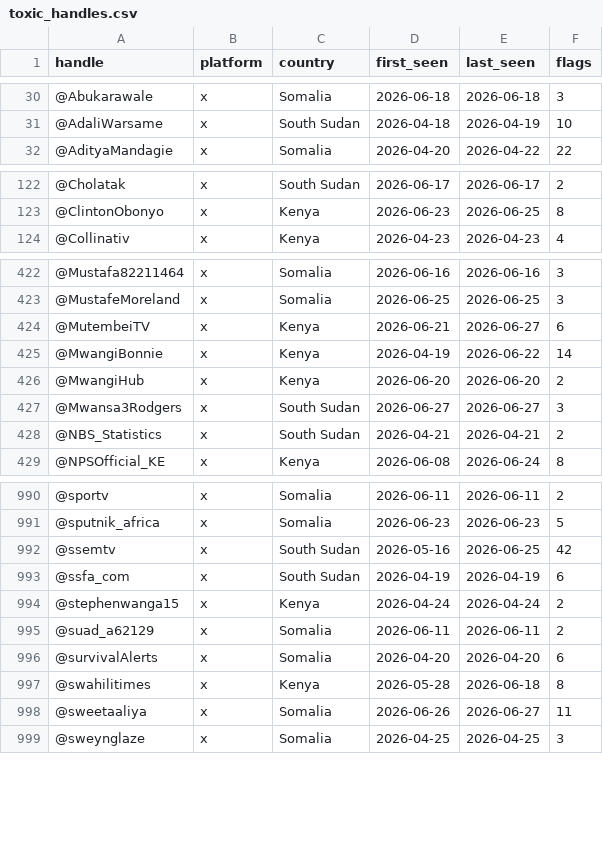
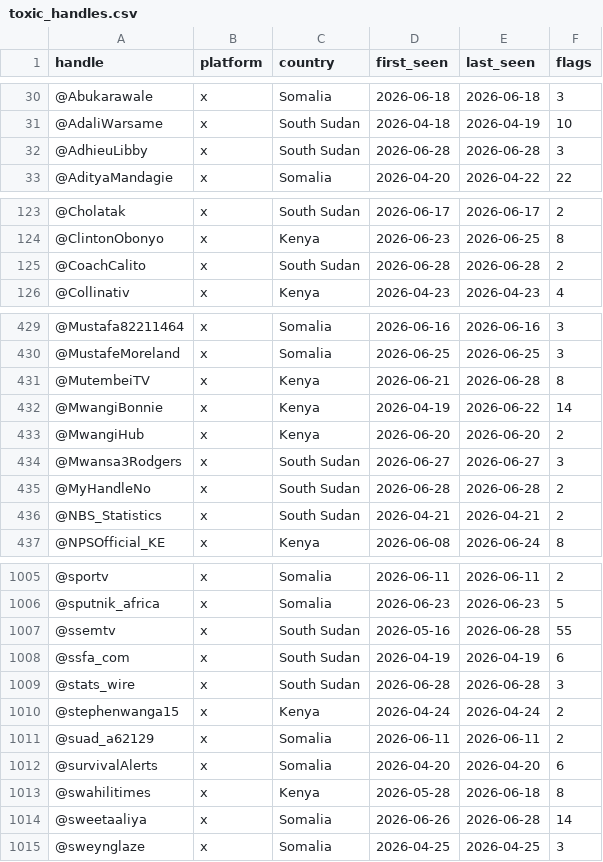
Before and after one commit to KSvend/IRIS, a CSV file: monitoring/autolearn/toxic_handles.csv, drawn as a sheet; only a part is shown, gaps mark what is left out; the diff covers the shown part only.

```diff
--- a/monitoring/autolearn/toxic_handles.csv
+++ b/monitoring/autolearn/toxic_handles.csv
@@ -31,2 +31,3 @@ handle,platform,country,first_seen,last_seen,flags
 @AdaliWarsame,x,South Sudan,2026-04-18,2026-04-19,10
+@AdhieuLibby,x,South Sudan,2026-06-28,2026-06-28,3
 @AdityaMandagie,x,Somalia,2026-04-20,2026-04-22,22
@@ -123,2 +124,3 @@ handle,platform,country,first_seen,last_seen,flags
 @ClintonObonyo,x,Kenya,2026-06-23,2026-06-25,8
+@CoachCalito,x,South Sudan,2026-06-28,2026-06-28,2
 @Collinativ,x,Kenya,2026-04-23,2026-04-23,4
@@ -423,3 +430,3 @@ handle,platform,country,first_seen,last_seen,flags
 @MustafeMoreland,x,Somalia,2026-06-25,2026-06-25,3
-@MutembeiTV,x,Kenya,2026-06-21,2026-06-27,6
+@MutembeiTV,x,Kenya,2026-06-21,2026-06-28,8
 @MwangiBonnie,x,Kenya,2026-04-19,2026-06-22,14
@@ -427,2 +434,3 @@ handle,platform,country,first_seen,last_seen,flags
 @Mwansa3Rodgers,x,South Sudan,2026-06-27,2026-06-27,3
+@MyHandleNo,x,South Sudan,2026-06-28,2026-06-28,2
 @NBS_Statistics,x,South Sudan,2026-04-21,2026-04-21,2
@@ -991,4 +1006,5 @@ handle,platform,country,first_seen,last_seen,flags
 @sputnik_africa,x,Somalia,2026-06-23,2026-06-23,5
-@ssemtv,x,South Sudan,2026-05-16,2026-06-25,42
+@ssemtv,x,South Sudan,2026-05-16,2026-06-28,55
 @ssfa_com,x,South Sudan,2026-04-19,2026-04-19,6
+@stats_wire,x,South Sudan,2026-06-28,2026-06-28,3
 @stephenwanga15,x,Kenya,2026-04-24,2026-04-24,2
@@ -997,3 +1013,3 @@ handle,platform,country,first_seen,last_seen,flags
 @swahilitimes,x,Kenya,2026-05-28,2026-06-18,8
-@sweetaaliya,x,Somalia,2026-06-26,2026-06-27,11
+@sweetaaliya,x,Somalia,2026-06-26,2026-06-28,14
 @sweynglaze,x,Somalia,2026-04-25,2026-04-25,3
```
Also changed, not shown: 13 added rows and 20 edited cells elsewhere in this file, monitoring/autolearn/learned_keywords_hs.csv, monitoring/autolearn/narrative_discoveries.csv, 7 other files.
